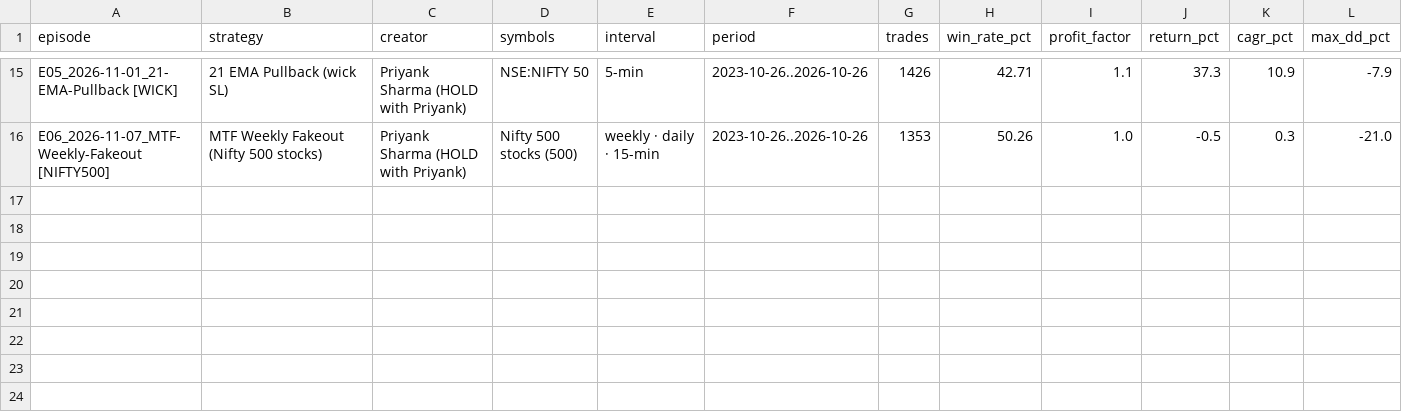
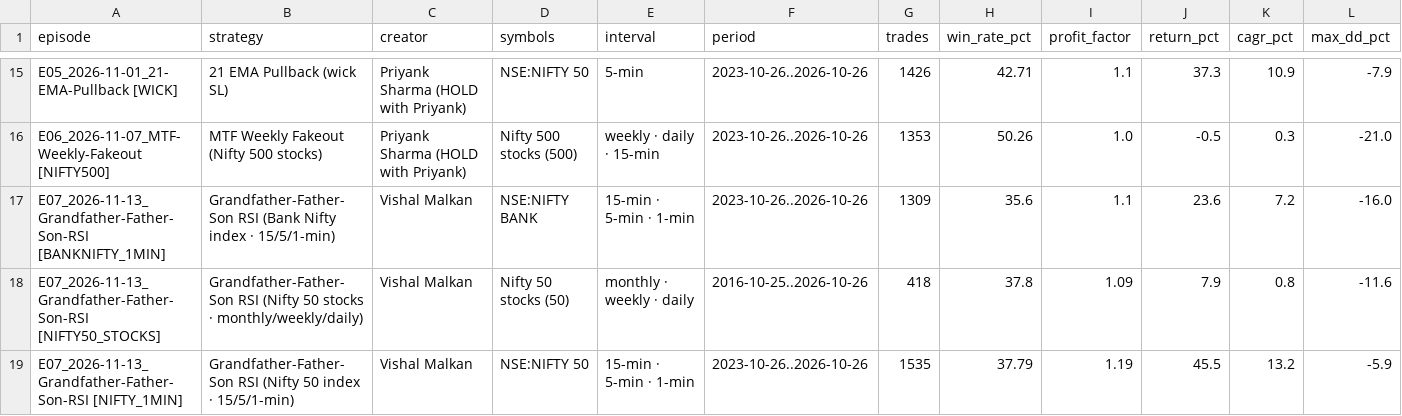
Before and after one commit to KaranRohra/backtest, a CSV file: scoreboard.csv, drawn as a sheet; only a part is shown, gaps mark what is left out; rows hold the shown columns only; the diff names each change by its address in the sheet, - before the commit and + after, or states it on an @@ line.

Commit message:
E07: Grandfather-Father-Son RSI (Vishal Malkan) on Nifty 50 stocks, NIFTY 50 and BANK NIFTY 1-min

```diff
--- a/scoreboard.csv
+++ b/scoreboard.csv
+row 17: E07_2026-11-13_Grandfather-Father-Son-RSI [BANKNIFTY_1MIN] | Grandfather-Father-Son RSI (Bank Nifty index · 15/5/1-min) | Vishal Malkan | NSE:NIFTY BANK | 15-min · 5-min · 1-min | 2023-10-26..2026-10-26 | 1309 | 35.6 | 1.1 | 23.6 | 7.2 | -16.0
+row 18: E07_2026-11-13_Grandfather-Father-Son-RSI [NIFTY50_STOCKS] | Grandfather-Father-Son RSI (Nifty 50 stocks · monthly/weekly/daily) | Vishal Malkan | Nifty 50 stocks (50) | monthly · weekly · daily | 2016-10-25..2026-10-26 | 418 | 37.8 | 1.09 | 7.9 | 0.8 | -11.6
+row 19: E07_2026-11-13_Grandfather-Father-Son-RSI [NIFTY_1MIN] | Grandfather-Father-Son RSI (Nifty 50 index · 15/5/1-min) | Vishal Malkan | NSE:NIFTY 50 | 15-min · 5-min · 1-min | 2023-10-26..2026-10-26 | 1535 | 37.79 | 1.19 | 45.5 | 13.2 | -5.9
```
Also changed, not shown: 23 other files.
